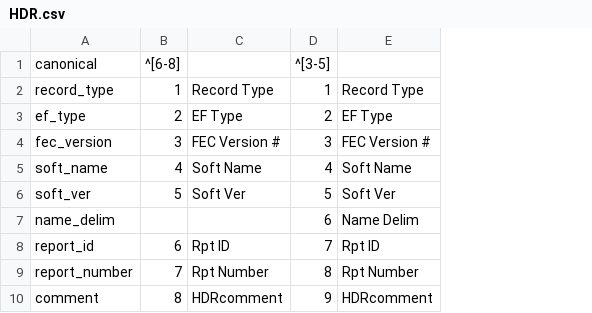
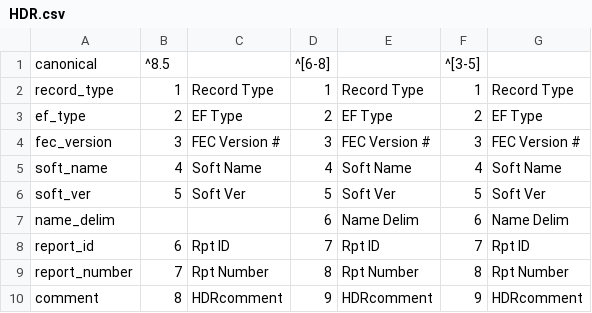
Before and after one commit to dwillis/fech-sources, a CSV file: HDR.csv, drawn as a sheet; the diff names each change by its address in the sheet, - before the commit and + after, or states it on an @@ line.

```diff
--- a/HDR.csv
+++ b/HDR.csv
+column F, rows 1-10: ^[3-5] | 1 | 2 | 3 | 4 | 5 | 6 | 7 | 8 | 9
+column G, rows 2-10: Record Type | EF Type | FEC Version # | Soft Name | Soft Ver | Name Delim | Rpt ID | Rpt Number | HDRcomment
-B1: ^[6-8]
+B1: ^8.5
-D1: ^[3-5]
+D1: ^[6-8]
```
Also changed, not shown: F1S.csv, F3.csv, 45 other files.
